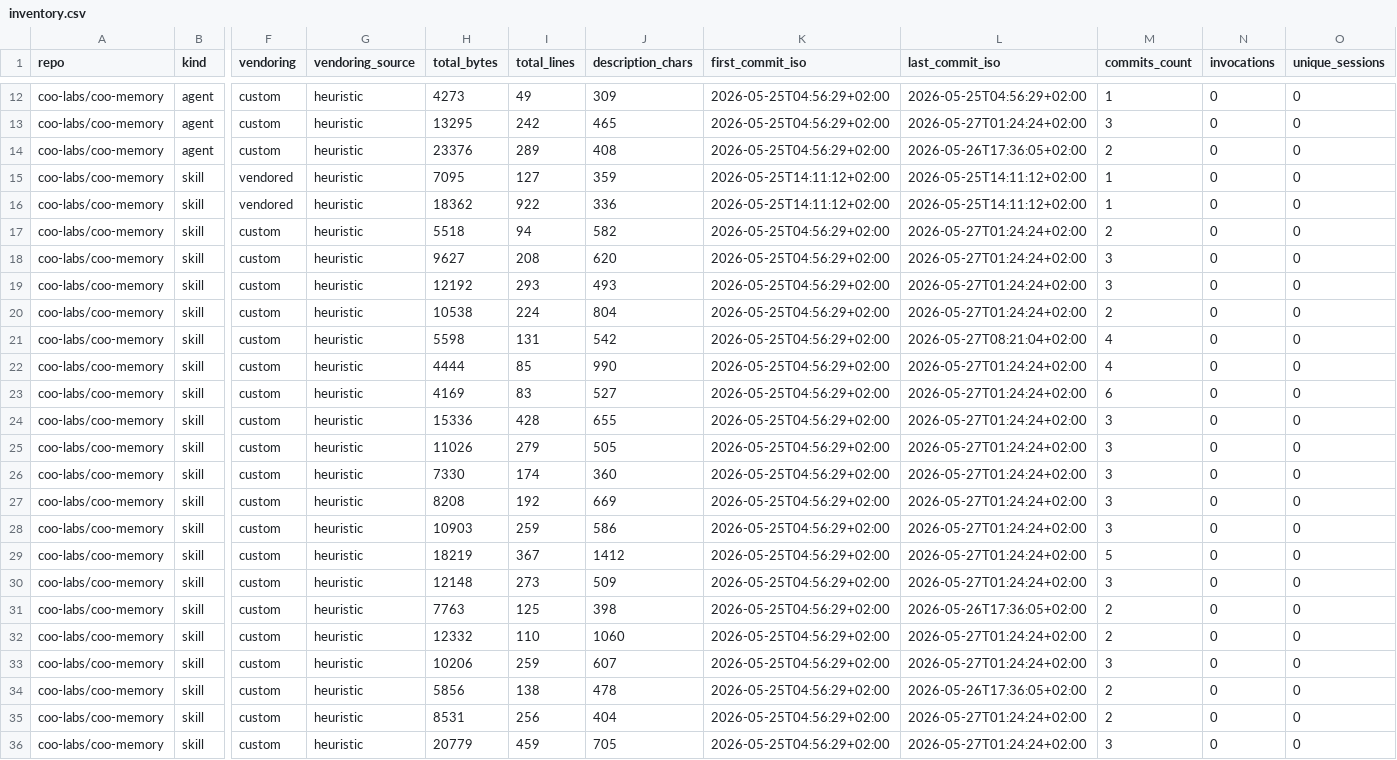
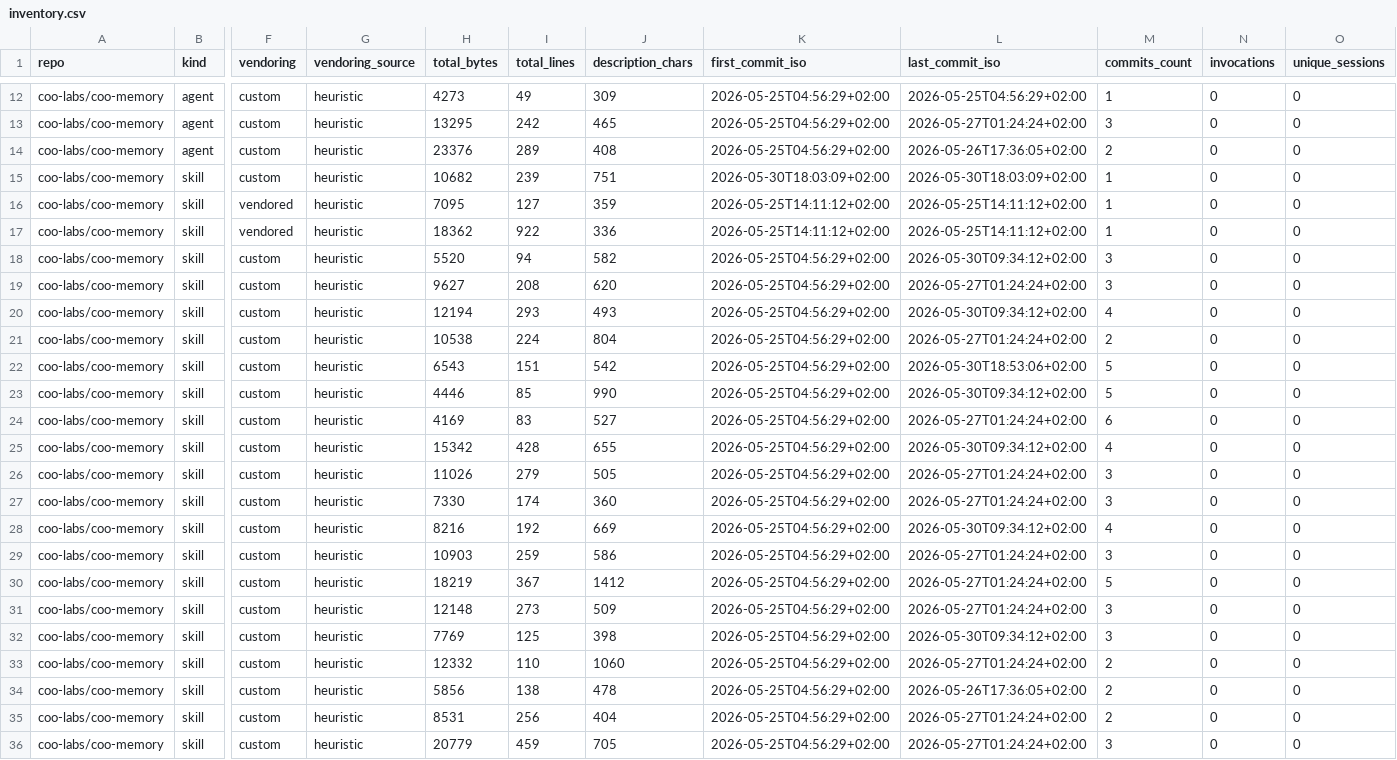
Before and after one commit to coo-labs/skills, a CSV file: tools/example/inventory.csv, drawn as a sheet; only a part is shown, gaps mark what is left out; removed rows and columns are numbered as before the commit, all else as after; rows hold the shown columns only; the diff names each change by its address in the sheet, - before the commit and + after, or states it on an @@ line.

Commit message:
tools: refresh example/ snapshot — request-briefing → briefing, end-session +20 lines
Re-ran inventory against the latest main of all four repos after a
rebase. Substantive substrate churn picked up since the previous
snapshot:

- coo-memory: `request-briefing/` skill replaced with a `briefing/`
  bundle (SKILL.md 239 lines, scripts/update-frontmatter.py,
  reference.md, template.md) per coo-memory#1097.
- coo-memory: `end-session/SKILL.md` grew +20 lines (5598 → 6543 bytes)
  for the transcript export+render step in coo-memory#1102.
- coo-memory: small frontmatter-quoting fixes on chat-mode, day-overview,
  exec-mode, memo-search, memo, postmerge-check per coo-memory#1088.
- skills (registry): end-session/SKILL.md +46 lines mirroring the
  coo-memory#1102 change.

Headline totals unchanged: 50 entries (34 skills + 16 agents), 46
custom + 4 vendored, no `unknown` types. The cross-repo discrepancy
(coo-memory uses `briefing`, skills registry still has
`reference/request-briefing/`) shows up as expected — two separate
entries with their respective repo origins; the registry just hasn't
been updated to match coo-memory's overhaul yet.

```diff
--- a/tools/example/inventory.csv
+++ b/tools/example/inventory.csv
+row 15: coo-labs/coo-memory | skill | custom | heuristic | 10682 | 239 | 751 | 2026-05-30T18:03:09+02:00 | 2026-05-30T18:03:09+02:00 | 1 | 0 | 0
-H18 (total_bytes): 5518
+H18 (total_bytes): 5520
-L18 (last_commit_iso): 2026-05-27T01:24:24+02:00
+L18 (last_commit_iso): 2026-05-30T09:34:12+02:00
-M18 (commits_count): 2
+M18 (commits_count): 3
-H20 (total_bytes): 12192
+H20 (total_bytes): 12194
-L20 (last_commit_iso): 2026-05-27T01:24:24+02:00
+L20 (last_commit_iso): 2026-05-30T09:34:12+02:00
-M20 (commits_count): 3
+M20 (commits_count): 4
-H22 (total_bytes): 5598
+H22 (total_bytes): 6543
-I22 (total_lines): 131
+I22 (total_lines): 151
-L22 (last_commit_iso): 2026-05-27T08:21:04+02:00
+L22 (last_commit_iso): 2026-05-30T18:53:06+02:00
-M22:M23 (commits_count): 4
+M22:M23 (commits_count): 5
-H23 (total_bytes): 4444
+H23 (total_bytes): 4446
-L23 (last_commit_iso): 2026-05-27T01:24:24+02:00
+L23 (last_commit_iso): 2026-05-30T09:34:12+02:00
-H25 (total_bytes): 15336
+H25 (total_bytes): 15342
-L25 (last_commit_iso): 2026-05-27T01:24:24+02:00
+L25 (last_commit_iso): 2026-05-30T09:34:12+02:00
-M25 (commits_count): 3
+M25 (commits_count): 4
-H28 (total_bytes): 8208
+H28 (total_bytes): 8216
-L28 (last_commit_iso): 2026-05-27T01:24:24+02:00
+L28 (last_commit_iso): 2026-05-30T09:34:12+02:00
-M28 (commits_count): 3
+M28 (commits_count): 4
-H32 (total_bytes): 7763
+H32 (total_bytes): 7769
-L32 (last_commit_iso): 2026-05-26T17:36:05+02:00
+L32 (last_commit_iso): 2026-05-30T09:34:12+02:00
-M32 (commits_count): 2
+M32 (commits_count): 3
-row 33: coo-labs/coo-memory | skill | custom | heuristic | 10206 | 259 | 607 | 2026-05-25T04:56:29+02:00 | 2026-05-27T01:24:24+02:00 | 3 | 0 | 0
```
Also changed, not shown: 2 other files.
